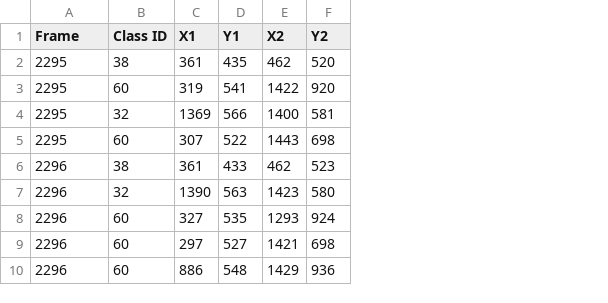
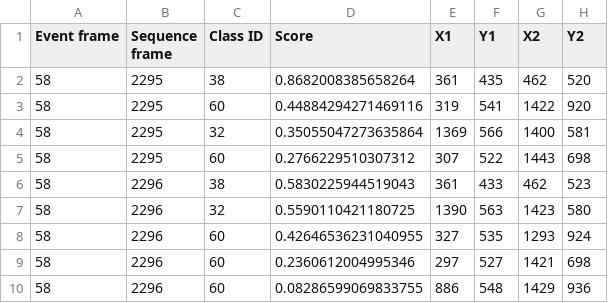
Before and after one commit to moamal01/RacketSport-Stroke-identification, a CSV file: bbox1.csv, drawn as a sheet; only a part is shown; addresses are those after the commit; the diff names each change by its address in the sheet, - before the commit and + after, or states it on an @@ line.

Commit message:
Fix tables

```diff
--- a/bbox1.csv
+++ b/bbox1.csv
+column A (Event frame), rows 2-10: all 58
+column D (Score), rows 2-10: 0.8682008385658264 | 0.44884294271469116 | 0.35055047273635864 | 0.2766229510307312 | 0.5830225944519043 | 0.5590110421180725 | 0.42646536231040955 | 0.2360612004995346 | 0.08286599069833755
-B1: Frame
+B1: Sequence frame
```
Also changed, not shown: 8 other files.
